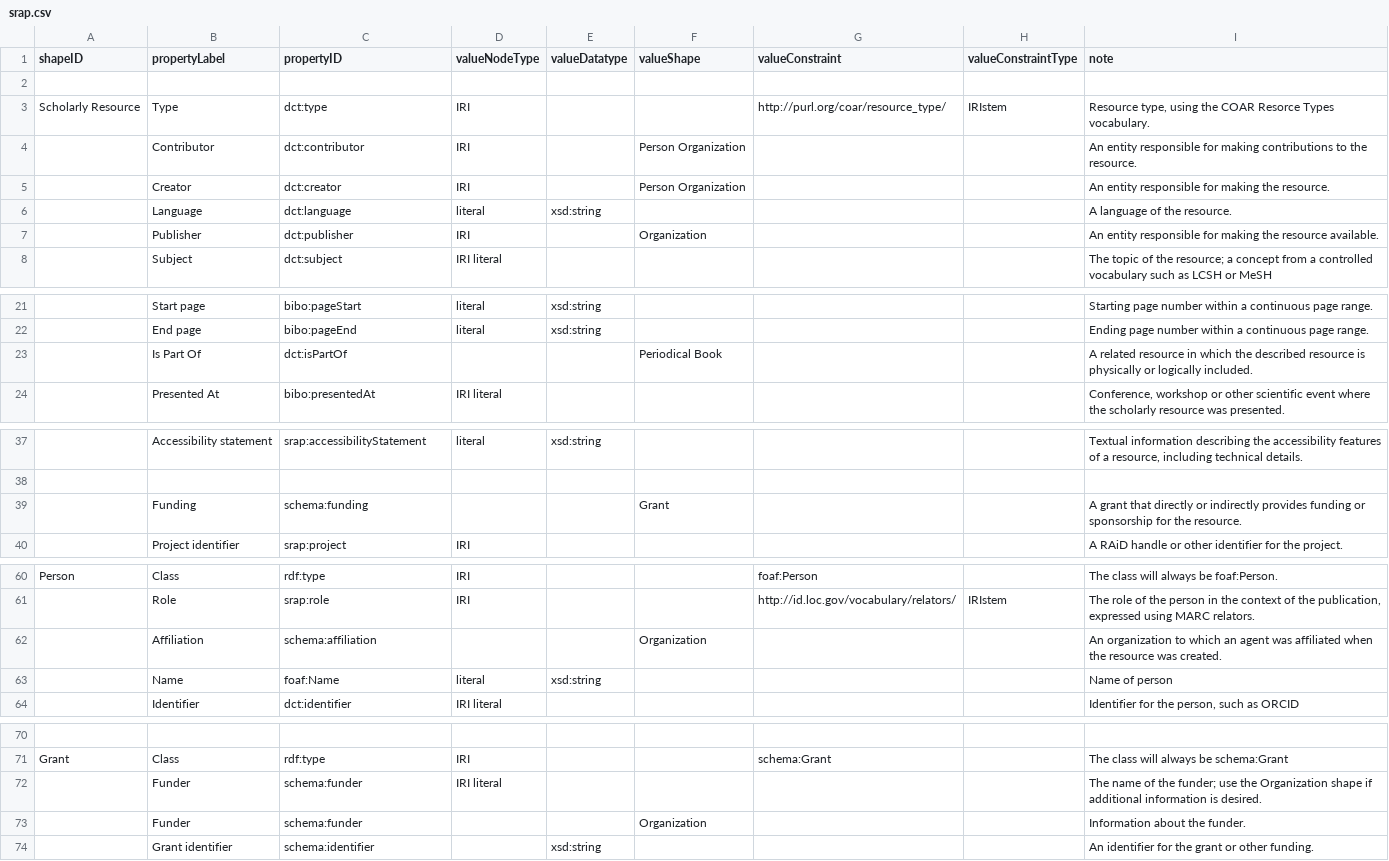
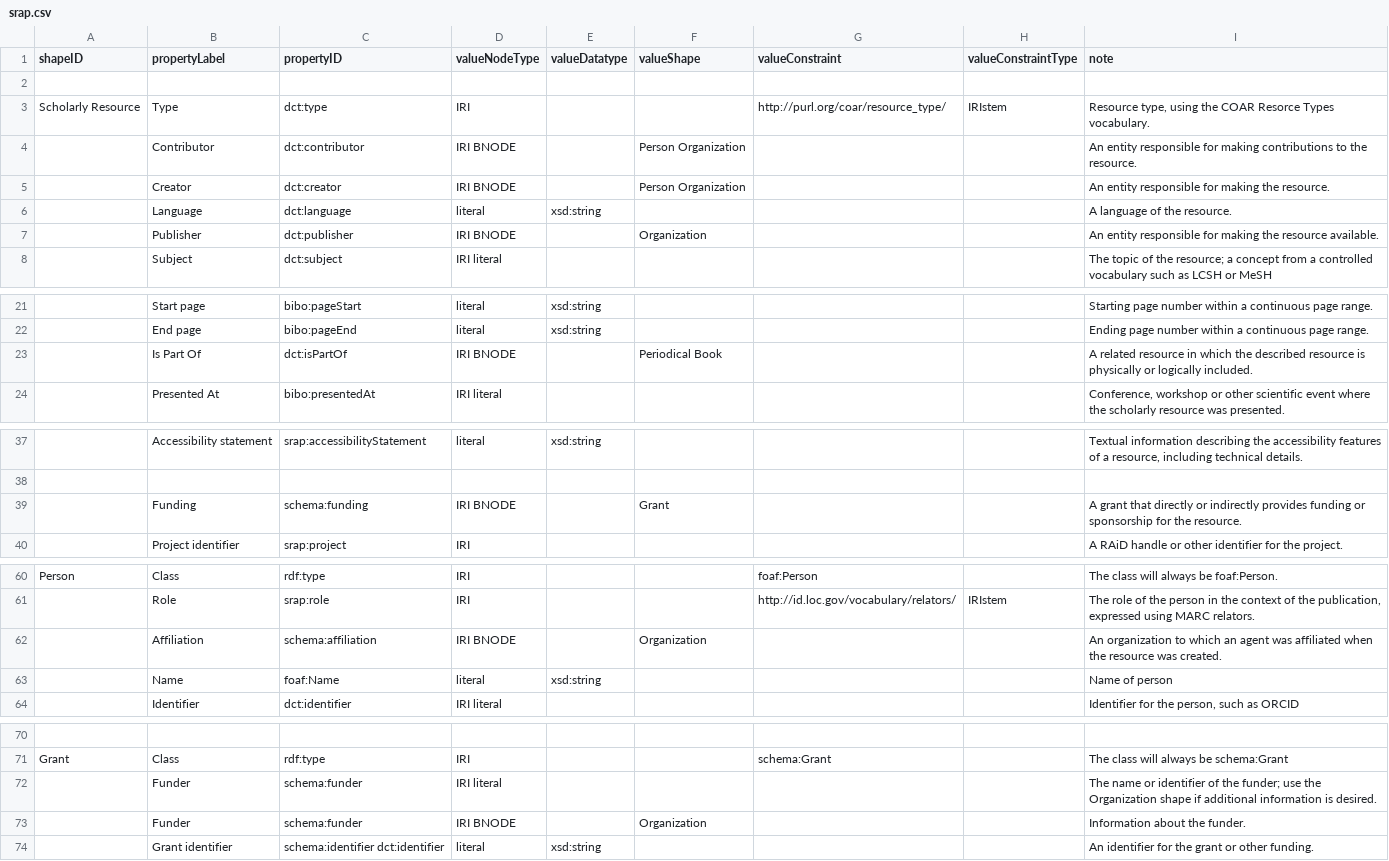
Before and after one commit to dcmi/dc-srap, a CSV file: docs/srap.csv, drawn as a sheet; only a part is shown, gaps mark what is left out; the diff names each change by its address in the sheet, - before the commit and + after, or states it on an @@ line.

Commit message:
Add IRI BNODE to all properties with a valueShape; fixup Grant shape

```diff
--- a/docs/srap.csv
+++ b/docs/srap.csv
-D4:D5 (valueNodeType): IRI
+D4:D5 (valueNodeType): IRI BNODE
-D7 (valueNodeType): IRI
+D7 (valueNodeType): IRI BNODE
-D23 (valueNodeType): (empty)
+D23 (valueNodeType): IRI BNODE
-D39 (valueNodeType): (empty)
+D39 (valueNodeType): IRI BNODE
-D62 (valueNodeType): (empty)
+D62 (valueNodeType): IRI BNODE
-I72 (note): The name of the…
+I72 (note): The name or identifier of the…
-D73 (valueNodeType): (empty)
+D73 (valueNodeType): IRI BNODE
-C74 (propertyID): schema:identifier
+C74 (propertyID): schema:identifier dct:identifier
-D74 (valueNodeType): (empty)
+D74 (valueNodeType): literal
```
